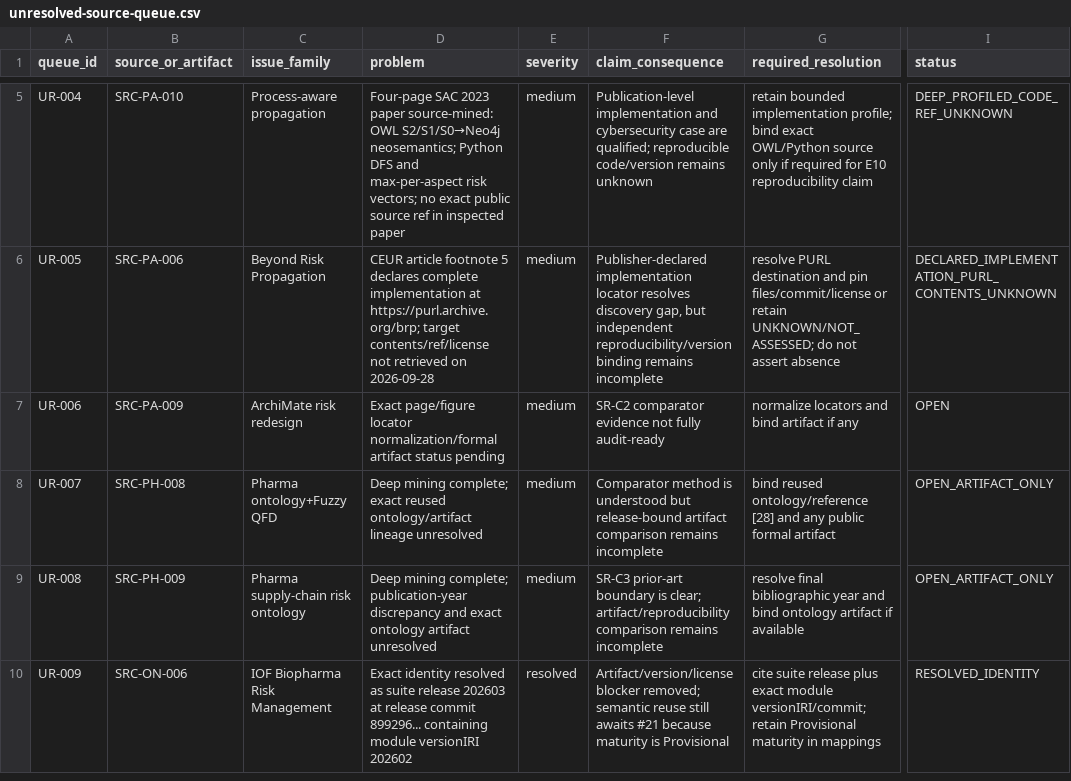
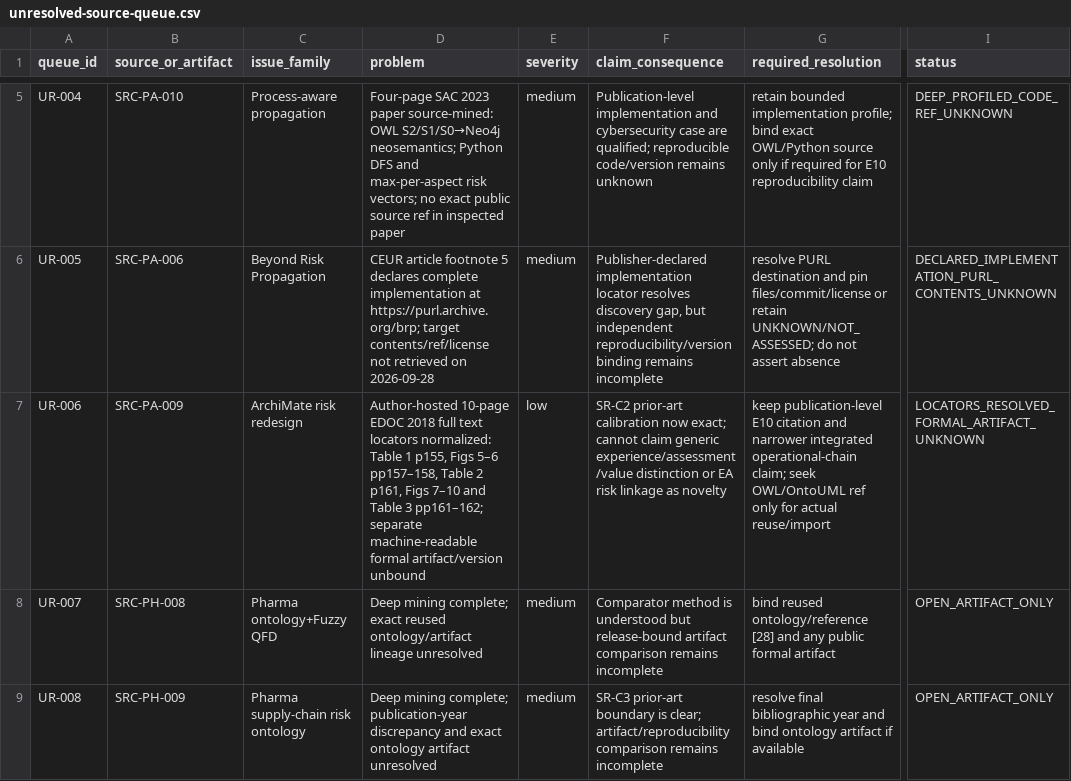
Before and after one commit to ArazSaieArasi3/SemRisk, a CSV file: literature/unresolved-source-queue.csv, drawn as a sheet; only a part is shown, gaps mark what is left out; the shorter side is filled out with more unchanged rows; the diff names each change by its address in the sheet, - before the commit and + after, or states it on an @@ line.

Commit message:
docs(literature): resolve PA-009 page and figure locator debt

```diff
--- a/literature/unresolved-source-queue.csv
+++ b/literature/unresolved-source-queue.csv
-D7 (problem): Exact page/figure locator normalization/formal artifact status pending
+D7 (problem): Author-hosted 10-page EDOC 2018 full text locators normalized: Table 1 p155, Figs 5–6 pp157–158, Table 2 p161, Figs 7–10 and Table 3 pp161–162; separate machine-readable formal artifact/version unbound
-E7 (severity): medium
+E7 (severity): low
-F7 (claim_consequence): SR-C2 comparator evidence not fully audit-ready
+F7 (claim_consequence): SR-C2 prior-art calibration now exact; cannot claim generic experience/assessment/value distinction or EA risk linkage as novelty
-G7 (required_resolution): normalize locators and bind artifact if any
+G7 (required_resolution): keep publication-level E10 citation and narrower integrated operational-chain claim; seek OWL/OntoUML ref only for actual reuse/import
-I7 (status): OPEN
+I7 (status): LOCATORS_RESOLVED_FORMAL_ARTIFACT_UNKNOWN
```
